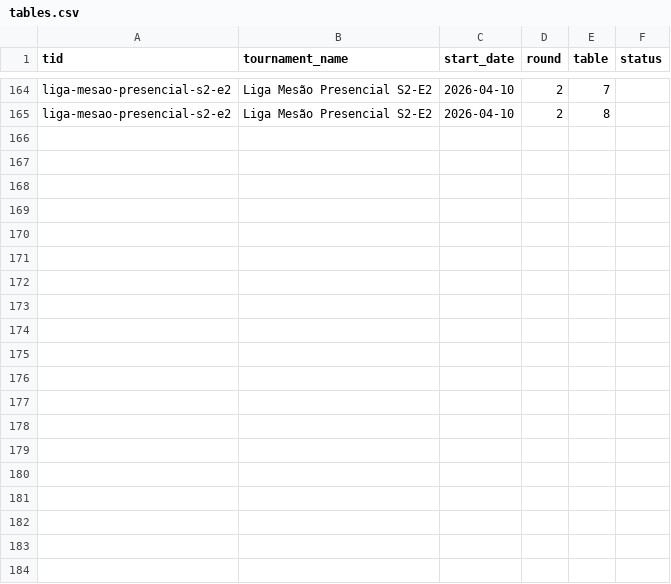
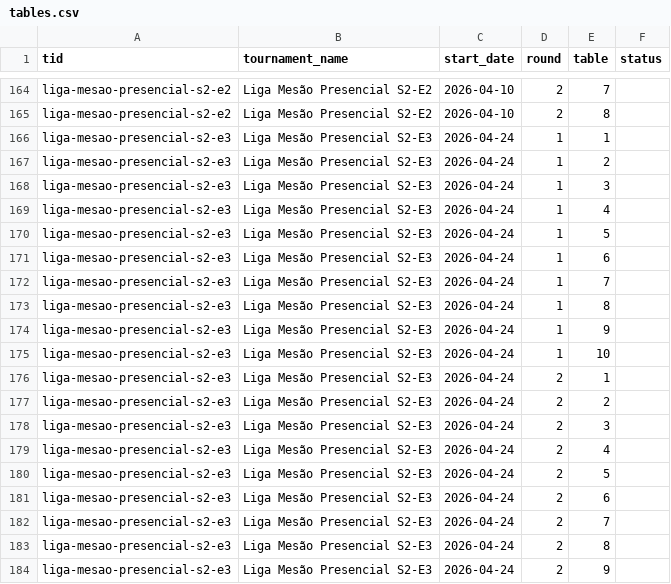
Before and after one commit to klapalcios-alt/preconauta, a CSV file: data/presencial/tables.csv, drawn as a sheet; only a part is shown, gaps mark what is left out; the diff covers the shown part only; the diff names each change by its address in the sheet, - before the commit and + after, or states it on an @@ line.

```diff
--- a/data/presencial/tables.csv
+++ b/data/presencial/tables.csv
+row 166: liga-mesao-presencial-s2-e3 | Liga Mesão Presencial S2-E3 | 2026-04-24 | 1 | 1
+row 167: liga-mesao-presencial-s2-e3 | Liga Mesão Presencial S2-E3 | 2026-04-24 | 1 | 2
+row 168: liga-mesao-presencial-s2-e3 | Liga Mesão Presencial S2-E3 | 2026-04-24 | 1 | 3
+row 169: liga-mesao-presencial-s2-e3 | Liga Mesão Presencial S2-E3 | 2026-04-24 | 1 | 4
+row 170: liga-mesao-presencial-s2-e3 | Liga Mesão Presencial S2-E3 | 2026-04-24 | 1 | 5
+row 171: liga-mesao-presencial-s2-e3 | Liga Mesão Presencial S2-E3 | 2026-04-24 | 1 | 6
+row 172: liga-mesao-presencial-s2-e3 | Liga Mesão Presencial S2-E3 | 2026-04-24 | 1 | 7
+row 173: liga-mesao-presencial-s2-e3 | Liga Mesão Presencial S2-E3 | 2026-04-24 | 1 | 8
+row 174: liga-mesao-presencial-s2-e3 | Liga Mesão Presencial S2-E3 | 2026-04-24 | 1 | 9
+row 175: liga-mesao-presencial-s2-e3 | Liga Mesão Presencial S2-E3 | 2026-04-24 | 1 | 10
+row 176: liga-mesao-presencial-s2-e3 | Liga Mesão Presencial S2-E3 | 2026-04-24 | 2 | 1
+row 177: liga-mesao-presencial-s2-e3 | Liga Mesão Presencial S2-E3 | 2026-04-24 | 2 | 2
+row 178: liga-mesao-presencial-s2-e3 | Liga Mesão Presencial S2-E3 | 2026-04-24 | 2 | 3
+row 179: liga-mesao-presencial-s2-e3 | Liga Mesão Presencial S2-E3 | 2026-04-24 | 2 | 4
+row 180: liga-mesao-presencial-s2-e3 | Liga Mesão Presencial S2-E3 | 2026-04-24 | 2 | 5
+row 181: liga-mesao-presencial-s2-e3 | Liga Mesão Presencial S2-E3 | 2026-04-24 | 2 | 6
+row 182: liga-mesao-presencial-s2-e3 | Liga Mesão Presencial S2-E3 | 2026-04-24 | 2 | 7
+row 183: liga-mesao-presencial-s2-e3 | Liga Mesão Presencial S2-E3 | 2026-04-24 | 2 | 8
+row 184: liga-mesao-presencial-s2-e3 | Liga Mesão Presencial S2-E3 | 2026-04-24 | 2 | 9
```
Also changed, not shown: 17 added rows elsewhere in this file, data/online/deck_stats.csv, data/online/event_summary.csv, 19 other files.
